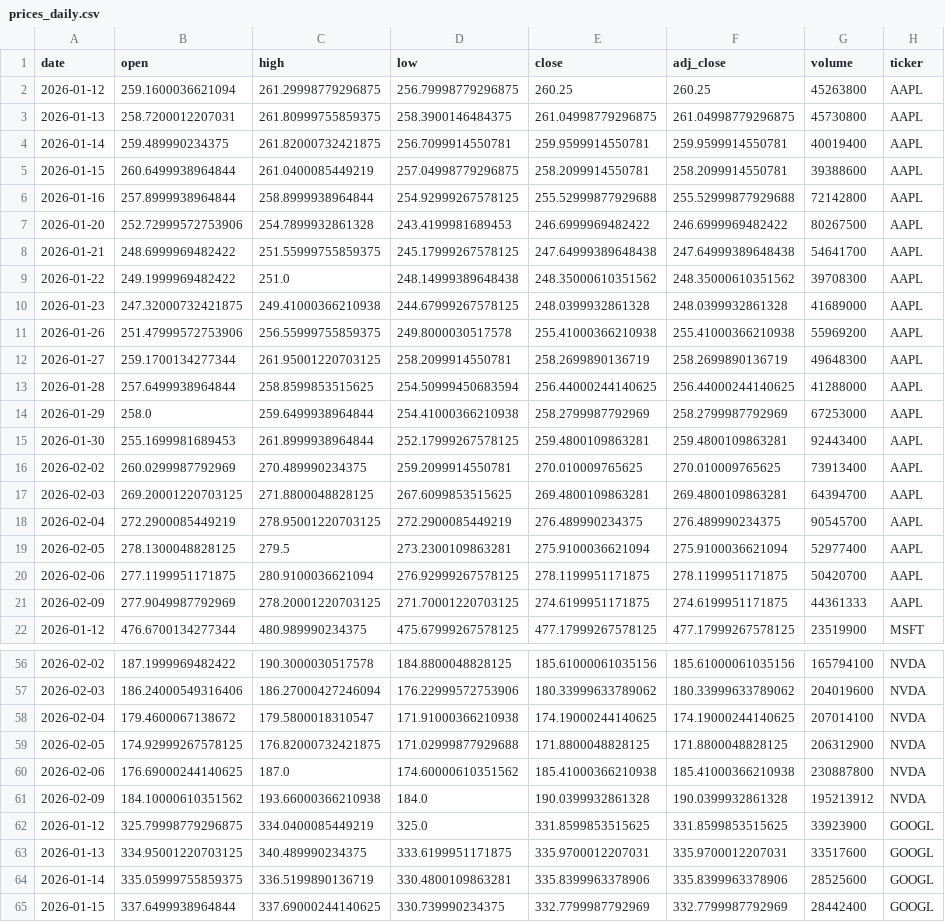
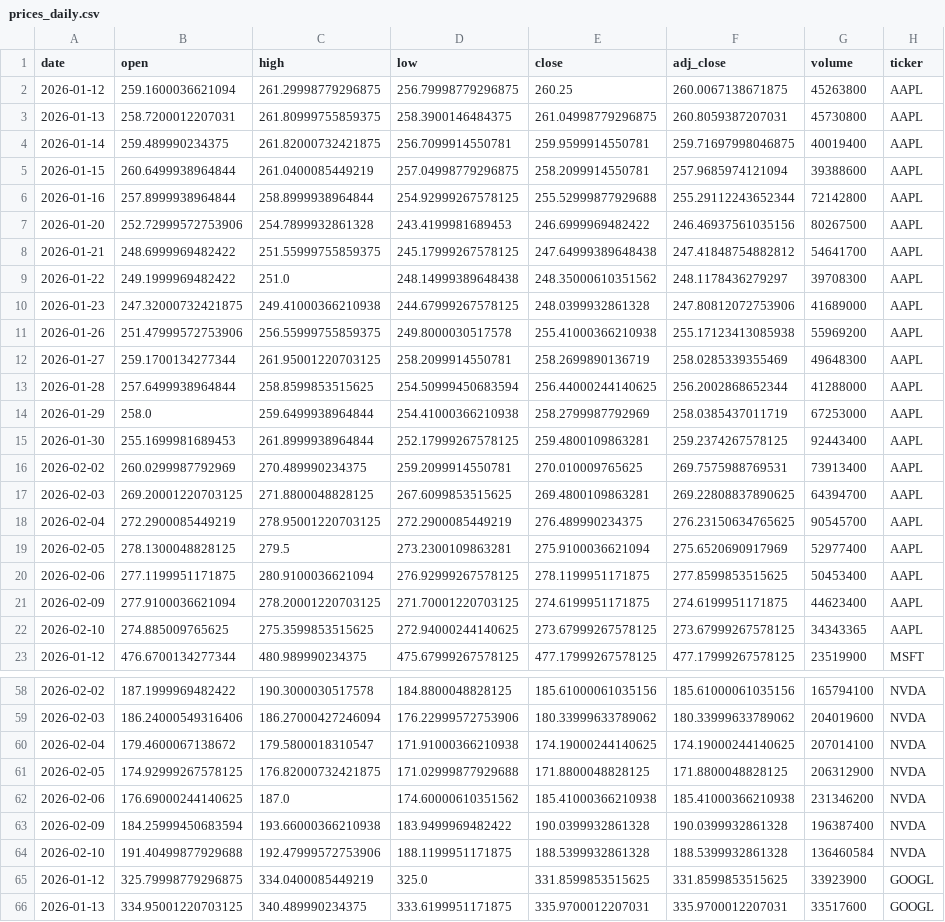
Before and after one commit to Trevor5008/market-sentiment-analysis, a CSV file: data/raw/prices_daily.csv, drawn as a sheet; only a part is shown, gaps mark what is left out; the shorter side is filled out with more unchanged rows; the diff covers the shown part only.

```diff
--- a/data/raw/prices_daily.csv
+++ b/data/raw/prices_daily.csv
@@ -1,22 +1,23 @@
 date,open,high,low,close,adj_close,volume,ticker
-2026-01-12,259.1600036621094,261.29998779296875,256.79998779296875,260.25,260.25,45263800,AAPL
-2026-01-13,258.7200012207031,261.80999755859375,258.3900146484375,261.04998779296875,261.04998779296875,45730800,AAPL
-2026-01-14,259.489990234375,261.82000732421875,256.7099914550781,259.9599914550781,259.9599914550781,40019400,AAPL
-2026-01-15,260.6499938964844,261.0400085449219,257.04998779296875,258.2099914550781,258.2099914550781,39388600,AAPL
-2026-01-16,257.8999938964844,258.8999938964844,254.92999267578125,255.52999877929688,255.52999877929688,72142800,AAPL
-2026-01-20,252.72999572753906,254.7899932861328,243.4199981689453,246.6999969482422,246.6999969482422,80267500,AAPL
-2026-01-21,248.6999969482422,251.55999755859375,245.17999267578125,247.64999389648438,247.64999389648438,54641700,AAPL
-2026-01-22,249.1999969482422,251.0,248.14999389648438,248.35000610351562,248.35000610351562,39708300,AAPL
-2026-01-23,247.32000732421875,249.41000366210938,244.67999267578125,248.0399932861328,248.0399932861328,41689000,AAPL
-2026-01-26,251.47999572753906,256.55999755859375,249.8000030517578,255.41000366210938,255.41000366210938,55969200,AAPL
-2026-01-27,259.1700134277344,261.95001220703125,258.2099914550781,258.2699890136719,258.2699890136719,49648300,AAPL
-2026-01-28,257.6499938964844,258.8599853515625,254.50999450683594,256.44000244140625,256.44000244140625,41288000,AAPL
-2026-01-29,258.0,259.6499938964844,254.41000366210938,258.2799987792969,258.2799987792969,67253000,AAPL
-2026-01-30,255.1699981689453,261.8999938964844,252.17999267578125,259.4800109863281,259.4800109863281,92443400,AAPL
-2026-02-02,260.0299987792969,270.489990234375,259.2099914550781,270.010009765625,270.010009765625,73913400,AAPL
-2026-02-03,269.20001220703125,271.8800048828125,267.6099853515625,269.4800109863281,269.4800109863281,64394700,AAPL
-2026-02-04,272.2900085449219,278.95001220703125,272.2900085449219,276.489990234375,276.489990234375,90545700,AAPL
-2026-02-05,278.1300048828125,279.5,273.2300109863281,275.9100036621094,275.9100036621094,52977400,AAPL
-2026-02-06,277.1199951171875,280.9100036621094,276.92999267578125,278.1199951171875,278.1199951171875,50420700,AAPL
-2026-02-09,277.9049987792969,278.20001220703125,271.70001220703125,274.6199951171875,274.6199951171875,44361333,AAPL
+2026-01-12,259.1600036621094,261.29998779296875,256.79998779296875,260.25,260.0067138671875,45263800,AAPL
+2026-01-13,258.7200012207031,261.80999755859375,258.3900146484375,261.04998779296875,260.8059387207031,45730800,AAPL
+2026-01-14,259.489990234375,261.82000732421875,256.7099914550781,259.9599914550781,259.71697998046875,40019400,AAPL
+2026-01-15,260.6499938964844,261.0400085449219,257.04998779296875,258.2099914550781,257.9685974121094,39388600,AAPL
+2026-01-16,257.8999938964844,258.8999938964844,254.92999267578125,255.52999877929688,255.29112243652344,72142800,AAPL
+2026-01-20,252.72999572753906,254.7899932861328,243.4199981689453,246.6999969482422,246.46937561035156,80267500,AAPL
+2026-01-21,248.6999969482422,251.55999755859375,245.17999267578125,247.64999389648438,247.41848754882812,54641700,AAPL
+2026-01-22,249.1999969482422,251.0,248.14999389648438,248.35000610351562,248.1178436279297,39708300,AAPL
+2026-01-23,247.32000732421875,249.41000366210938,244.67999267578125,248.0399932861328,247.80812072753906,41689000,AAPL
+2026-01-26,251.47999572753906,256.55999755859375,249.8000030517578,255.41000366210938,255.17123413085938,55969200,AAPL
+2026-01-27,259.1700134277344,261.95001220703125,258.2099914550781,258.2699890136719,258.0285339355469,49648300,AAPL
+2026-01-28,257.6499938964844,258.8599853515625,254.50999450683594,256.44000244140625,256.2002868652344,41288000,AAPL
+2026-01-29,258.0,259.6499938964844,254.41000366210938,258.2799987792969,258.0385437011719,67253000,AAPL
+2026-01-30,255.1699981689453,261.8999938964844,252.17999267578125,259.4800109863281,259.2374267578125,92443400,AAPL
+2026-02-02,260.0299987792969,270.489990234375,259.2099914550781,270.010009765625,269.7575988769531,73913400,AAPL
+2026-02-03,269.20001220703125,271.8800048828125,267.6099853515625,269.4800109863281,269.22808837890625,64394700,AAPL
+2026-02-04,272.2900085449219,278.95001220703125,272.2900085449219,276.489990234375,276.23150634765625,90545700,AAPL
+2026-02-05,278.1300048828125,279.5,273.2300109863281,275.9100036621094,275.6520690917969,52977400,AAPL
+2026-02-06,277.1199951171875,280.9100036621094,276.92999267578125,278.1199951171875,277.8599853515625,50453400,AAPL
+2026-02-09,277.9100036621094,278.20001220703125,271.70001220703125,274.6199951171875,274.6199951171875,44623400,AAPL
+2026-02-10,274.885009765625,275.3599853515625,272.94000244140625,273.67999267578125,273.67999267578125,34343365,AAPL
 2026-01-12,476.6700134277344,480.989990234375,475.67999267578125,477.17999267578125,477.17999267578125,23519900,MSFT
@@ -59,4 +61,5 @@ date,open,high,low,close,adj_close,volume,ticker
 2026-02-05,174.92999267578125,176.82000732421875,171.02999877929688,171.8800048828125,171.8800048828125,206312900,NVDA
-2026-02-06,176.69000244140625,187.0,174.60000610351562,185.41000366210938,185.41000366210938,230887800,NVDA
-2026-02-09,184.10000610351562,193.66000366210938,184.0,190.0399932861328,190.0399932861328,195213912,NVDA
+2026-02-06,176.69000244140625,187.0,174.60000610351562,185.41000366210938,185.41000366210938,231346200,NVDA
+2026-02-09,184.25999450683594,193.66000366210938,183.9499969482422,190.0399932861328,190.0399932861328,196387400,NVDA
+2026-02-10,191.40499877929688,192.47999572753906,188.1199951171875,188.5399932861328,188.5399932861328,136460584,NVDA
 2026-01-12,325.79998779296875,334.0400085449219,325.0,331.8599853515625,331.8599853515625,33923900,GOOGL
```
Also changed, not shown: 5 added rows and 15 edited cells elsewhere in this file, 6 other files.
